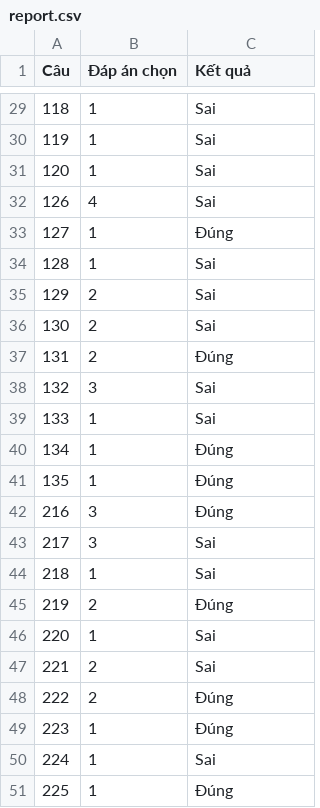
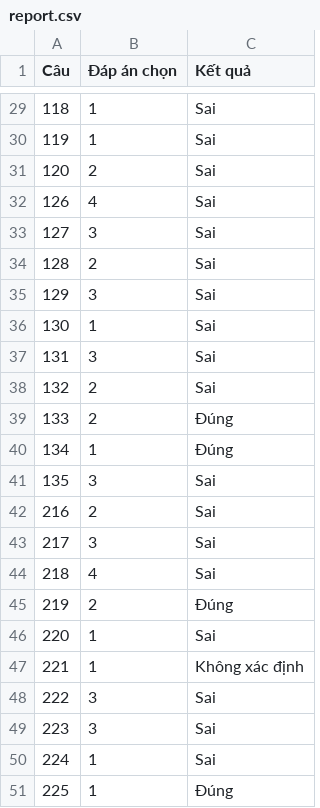
Before and after one commit to HDat129004/DoAn4, a CSV file: report.csv, drawn as a sheet; only a part is shown, gaps mark what is left out; the diff covers the shown part only.

```diff
--- a/report.csv
+++ b/report.csv
@@ -30,21 +30,21 @@ Câu,Đáp án chọn,Kết quả
 119,1,Sai
-120,1,Sai
+120,2,Sai
 126,4,Sai
-127,1,Đúng
-128,1,Sai
-129,2,Sai
-130,2,Sai
-131,2,Đúng
-132,3,Sai
-133,1,Sai
+127,3,Sai
+128,2,Sai
+129,3,Sai
+130,1,Sai
+131,3,Sai
+132,2,Sai
+133,2,Đúng
 134,1,Đúng
-135,1,Đúng
-216,3,Đúng
+135,3,Sai
+216,2,Sai
 217,3,Sai
-218,1,Sai
+218,4,Sai
 219,2,Đúng
 220,1,Sai
-221,2,Sai
-222,2,Đúng
-223,1,Đúng
+221,1,Không xác định
+222,3,Sai
+223,3,Sai
 224,1,Sai
```
Also changed, not shown: 30 edited cells elsewhere in this file, 9 other files.
